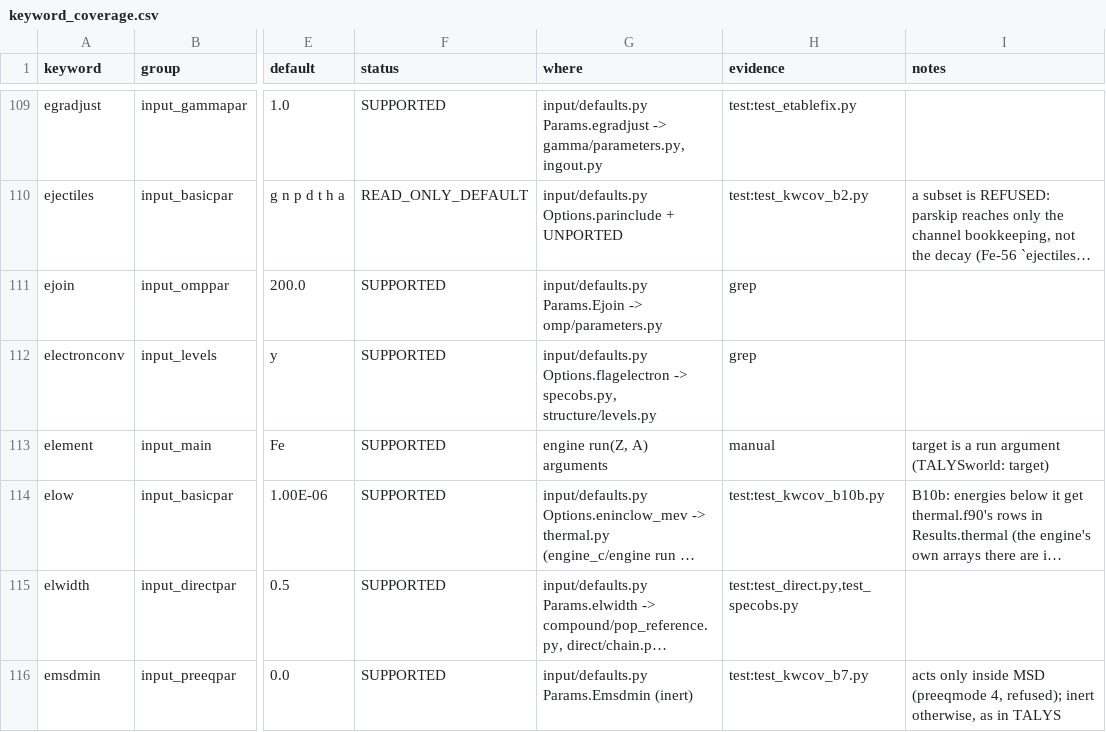
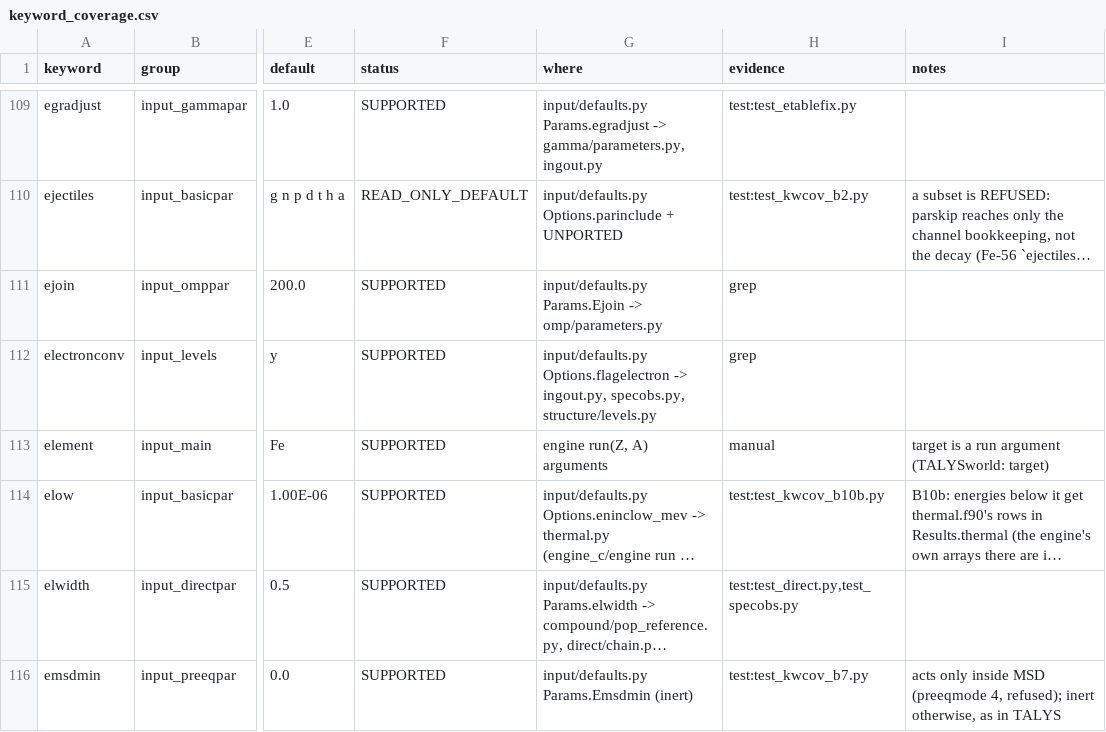
Before and after one commit to seth-michael-weaver/incognita, a CSV file: docs/hf/keyword_coverage.csv, drawn as a sheet; only a part is shown, gaps mark what is left out; long unchanged cells end in …; the diff covers the shown part only; the diff names each change by its address in the sheet, - before the commit and + after, or states it on an @@ line.

```diff
--- a/docs/hf/keyword_coverage.csv
+++ b/docs/hf/keyword_coverage.csv
-G112 (where): …Options.flagelectron -> specobs.py, structure/levels.py
+G112 (where): …Options.flagelectron -> ingout.py, specobs.py, structure/levels.py
```
Also changed, not shown: 70 edited cells elsewhere in this file, docs/hf/observable_coverage.csv, 17 other files.
